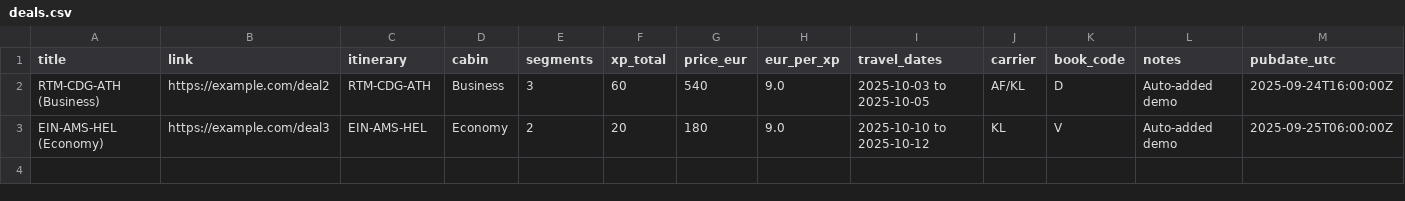
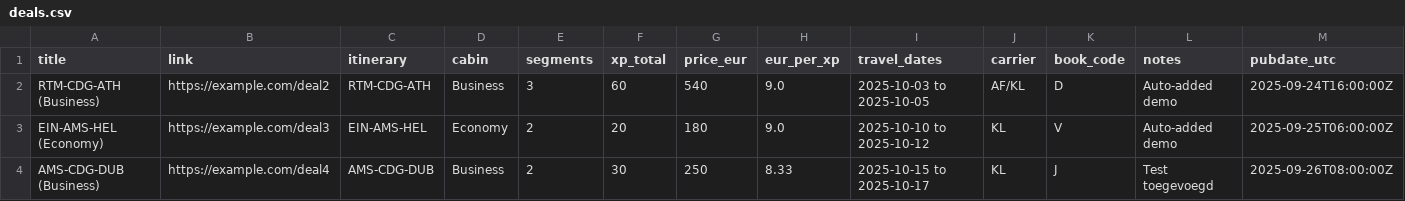
Before and after one commit to EmilLaitervo/flyingblue-feed, a CSV file: deals.csv, drawn as a sheet.

Commit message:
Update deals.csv

```diff
--- a/deals.csv
+++ b/deals.csv
@@ -3 +3,2 @@ RTM-CDG-ATH (Business),https://example.com/deal2,RTM-CDG-ATH,Business,3,60,540,9
 EIN-AMS-HEL (Economy),https://example.com/deal3,EIN-AMS-HEL,Economy,2,20,180,9.0,2025-10-10 to 2025-10-12,KL,V,Auto-added demo,2025-09-25T06:00:00Z
+AMS-CDG-DUB (Business),https://example.com/deal4,AMS-CDG-DUB,Business,2,30,250,8.33,2025-10-15 to 2025-10-17,KL,J,Test toegevoegd,2025-09-26T08:00:00Z
```
